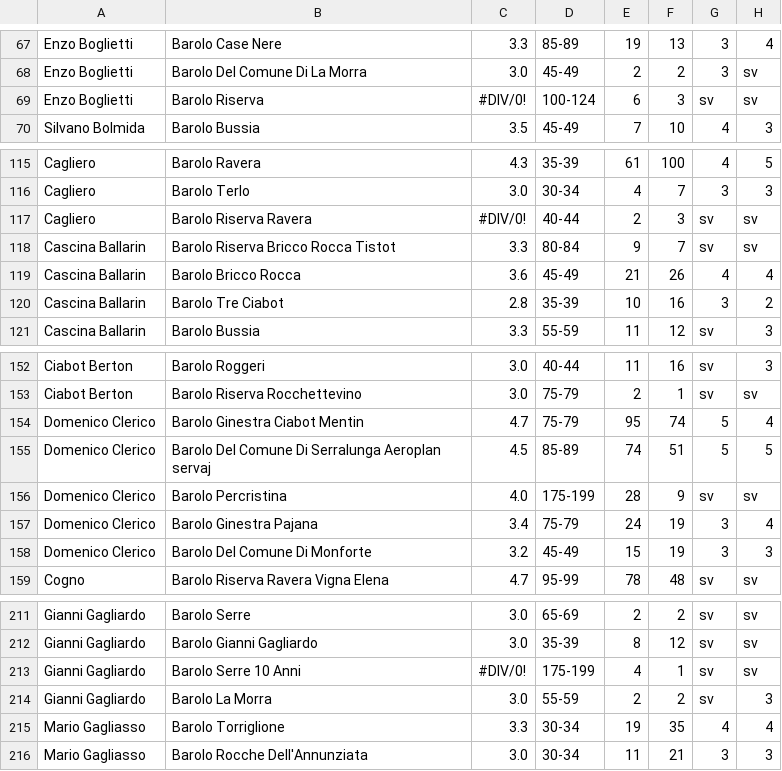
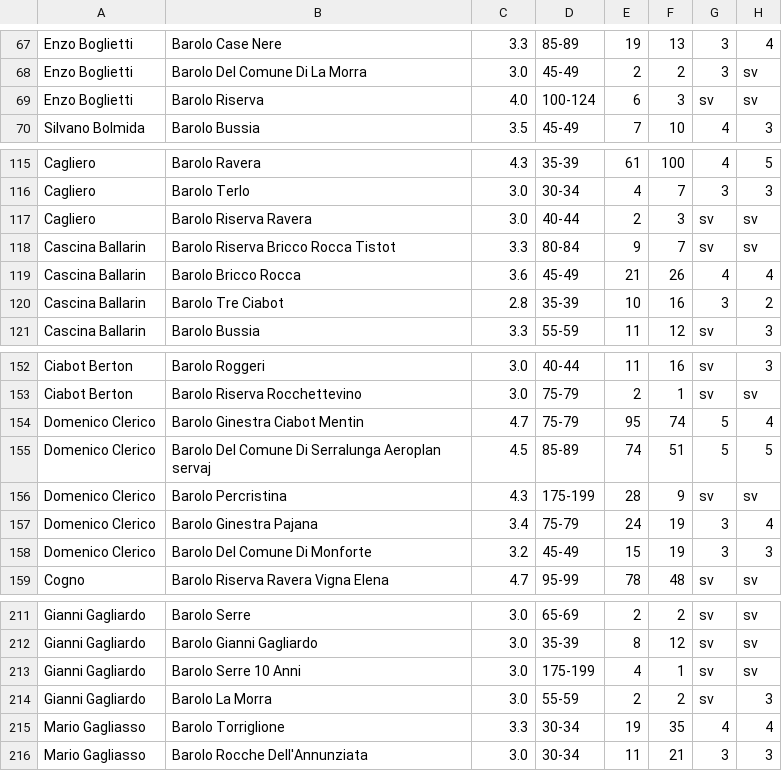
Before and after one commit to dev-crumbs/vinopedia, a CSV file: denominazioni/Italia/Piemonte/DOCG-Barolo/Barolo.csv, drawn as a sheet; only a part is shown, gaps mark what is left out; the diff names each change by its address in the sheet, - before the commit and + after, or states it on an @@ line.

Commit message:
barolo project g 2

```diff
--- a/denominazioni/Italia/Piemonte/DOCG-Barolo/Barolo.csv
+++ b/denominazioni/Italia/Piemonte/DOCG-Barolo/Barolo.csv
-C69: #DIV/0!
+C69: 4.0
-C117: #DIV/0!
+C117: 3.0
-C156: 4.0
+C156: 4.3
-C213: #DIV/0!
+C213: 3.0
```
